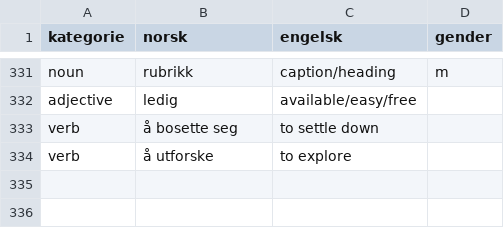
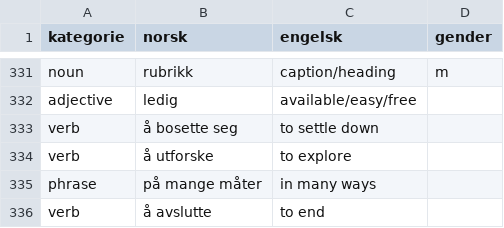
Before and after one commit to dfbr/dfbr.github.io, a CSV file: ordlist.csv, drawn as a sheet; only a part is shown, gaps mark what is left out; the diff names each change by its address in the sheet, - before the commit and + after, or states it on an @@ line.

```diff
--- a/ordlist.csv
+++ b/ordlist.csv
+row 335: phrase | på mange måter | in many ways
+row 336: verb | å avslutte | to end
```
Also changed, not shown: 20 other files.
